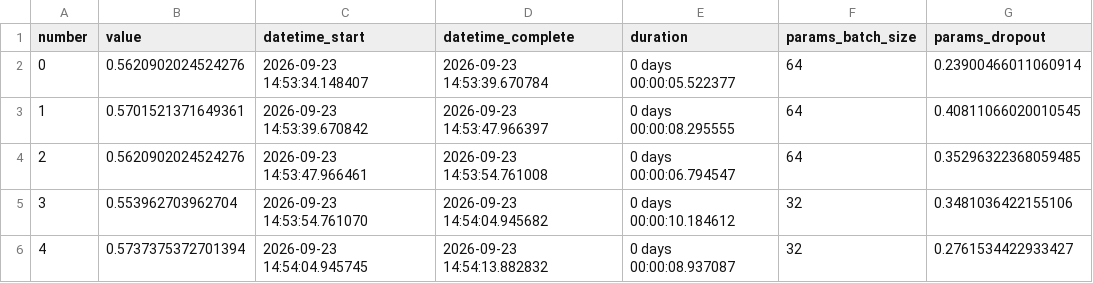
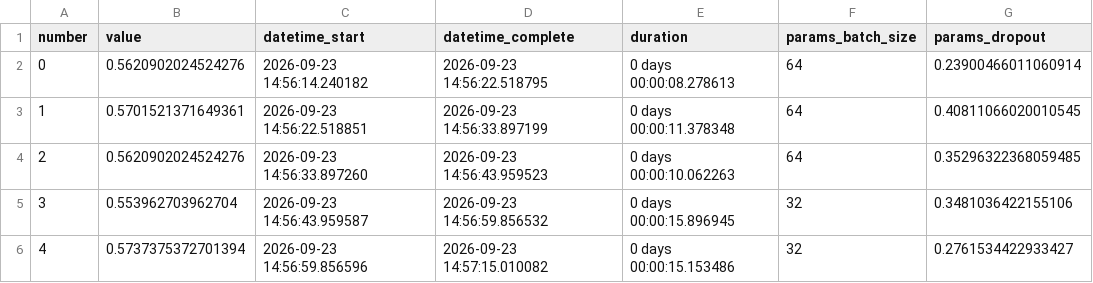
Before and after one commit to briannaufal211/mbg-youtube-sentiment-analysis, a CSV file: results/optuna_trials.csv, drawn as a sheet; only a part is shown; the diff names each change by its address in the sheet, - before the commit and + after, or states it on an @@ line.

```diff
--- a/results/optuna_trials.csv
+++ b/results/optuna_trials.csv
-C2 (datetime_start): 2026-09-23 14:53:34.148407
+C2 (datetime_start): 2026-09-23 14:56:14.240182
-D2 (datetime_complete): 2026-09-23 14:53:39.670784
+D2 (datetime_complete): 2026-09-23 14:56:22.518795
-E2 (duration): 0 days 00:00:05.522377
+E2 (duration): 0 days 00:00:08.278613
-C3 (datetime_start): 2026-09-23 14:53:39.670842
+C3 (datetime_start): 2026-09-23 14:56:22.518851
-D3 (datetime_complete): 2026-09-23 14:53:47.966397
+D3 (datetime_complete): 2026-09-23 14:56:33.897199
-E3 (duration): 0 days 00:00:08.295555
+E3 (duration): 0 days 00:00:11.378348
-C4 (datetime_start): 2026-09-23 14:53:47.966461
+C4 (datetime_start): 2026-09-23 14:56:33.897260
-D4 (datetime_complete): 2026-09-23 14:53:54.761008
+D4 (datetime_complete): 2026-09-23 14:56:43.959523
-E4 (duration): 0 days 00:00:06.794547
+E4 (duration): 0 days 00:00:10.062263
-C5 (datetime_start): 2026-09-23 14:53:54.761070
+C5 (datetime_start): 2026-09-23 14:56:43.959587
-D5 (datetime_complete): 2026-09-23 14:54:04.945682
+D5 (datetime_complete): 2026-09-23 14:56:59.856532
-E5 (duration): 0 days 00:00:10.184612
+E5 (duration): 0 days 00:00:15.896945
-C6 (datetime_start): 2026-09-23 14:54:04.945745
+C6 (datetime_start): 2026-09-23 14:56:59.856596
-D6 (datetime_complete): 2026-09-23 14:54:13.882832
+D6 (datetime_complete): 2026-09-23 14:57:15.010082
-E6 (duration): 0 days 00:00:08.937087
+E6 (duration): 0 days 00:00:15.153486
```
Also changed, not shown: 3 other files.
